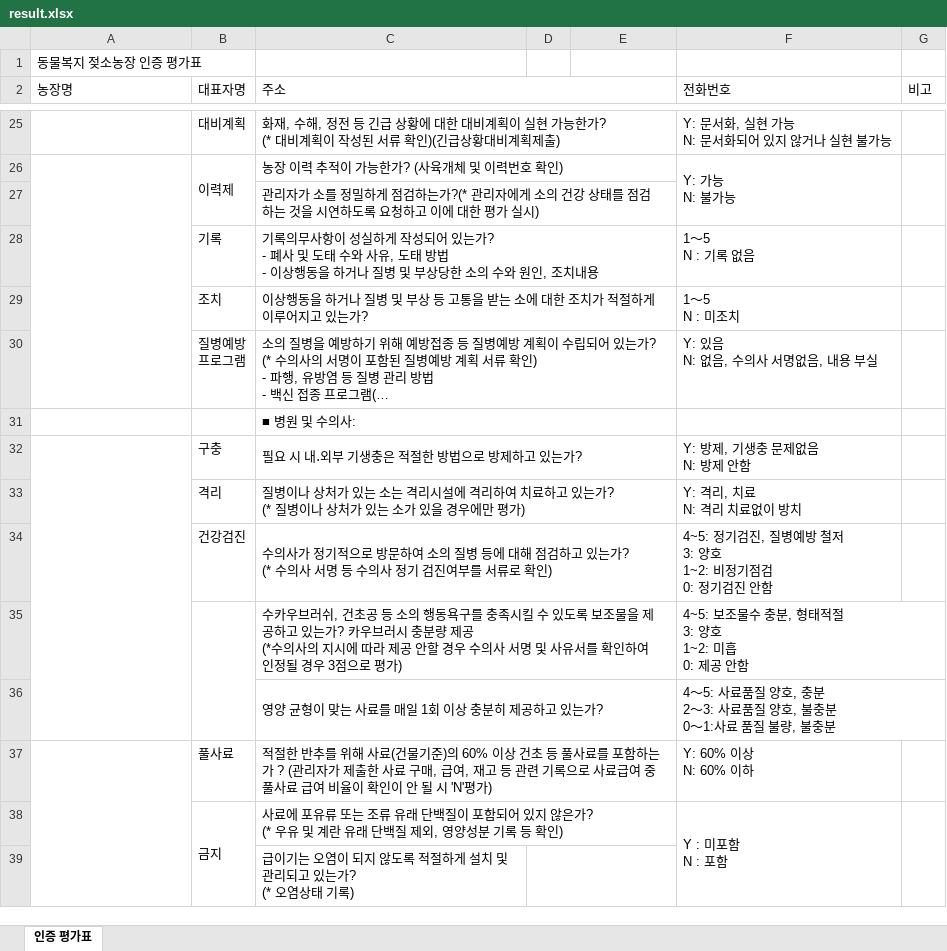
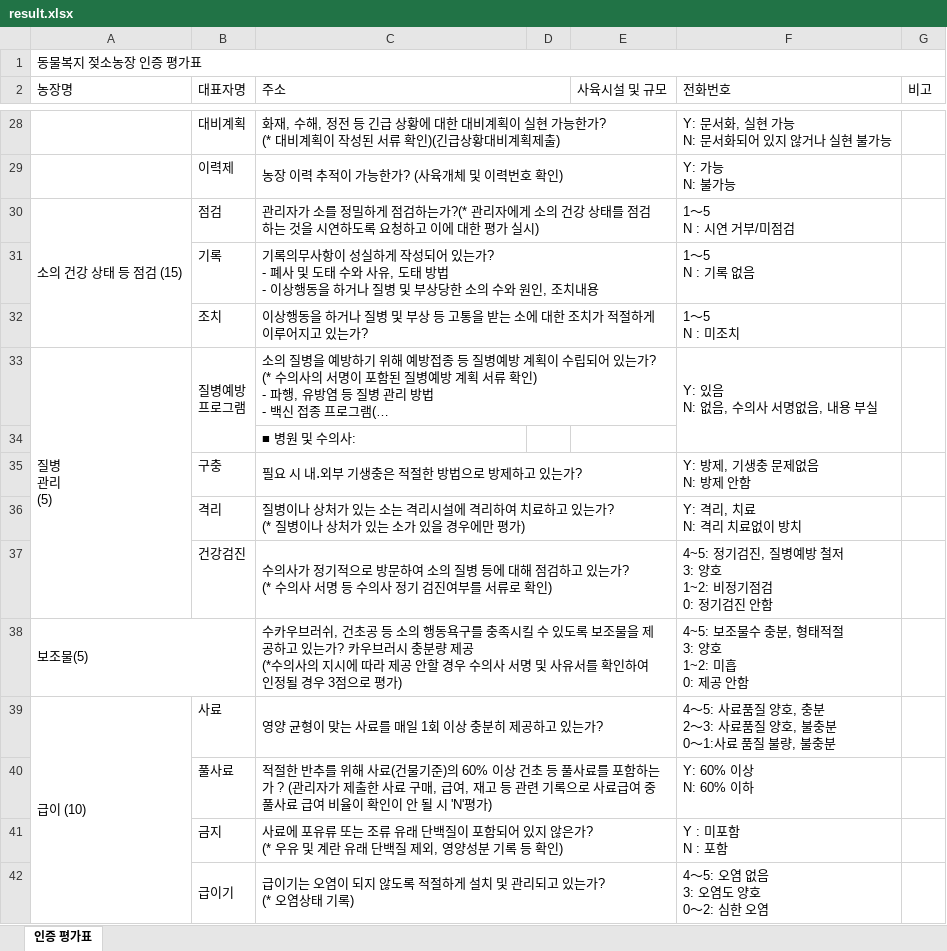
Before and after one commit to PiterJu48/anti, an Excel workbook: result.xlsx, sheet 인증 평가표, drawn as a sheet; only a part is shown, gaps mark what is left out; long unchanged cells end in …; values as stored, in another font and other column widths than the file's, no cell formats; removed rows and columns are numbered as before the commit, all else as after; ↵ is a line break in a cell; the diff covers the shown part only; the diff names each change by its address in the sheet, - before the commit and + after, or states it on an @@ line.

```diff
--- a/result.xlsx (sheet 인증 평가표)
+++ b/result.xlsx (sheet 인증 평가표)
+A1:G1 merged
-A2:A7 merged
-B2:B7 merged
-C2:E2 merged
+C2:D2 merged
-E2: (empty)
+E2: 사육시설 및 규모
-A26:A30 merged
-B26:B27 merged
-F26:F27 merged
-G26:G27 merged
-A30 (농장명): (empty)
+A30 (농장명): 소의 건강 상태 등 점검 (15)
+A30:A32 merged
-B30 (대표자명): (empty)
+B30 (대표자명): 점검
+C30:E30 merged
-F30 (전화번호): (empty)
+F30 (전화번호): 1～5 ↵ N : 시연 거부/미점검
-A33 (농장명): (empty)
+A33 (농장명): 질병 ↵ 관리 ↵ (5)
+A33:A37 merged
+B33:B34 merged
+F33:F34 merged
+G33:G34 merged
-C31:E31 merged
-A32:A36 merged
-A38 (농장명): (empty)
+A38 (농장명): 보조물(5)
+A38:B38 merged
-B35:B36 merged
-A39 (농장명): (empty)
+A39 (농장명): 급이 (10)
+A39:A43 merged
-B39 (대표자명): (empty)
+B39 (대표자명): 사료
-A37:A42 merged
-B38:B39 merged
-F38:F39 merged
-G38:G39 merged
-B42 (대표자명): (empty)
+B42 (대표자명): 급이기
+B42:B43 merged
+C42:E42 merged
-D39:E39 merged
-F42 (전화번호): (empty)
+F42 (전화번호): 4～5: 오염 없음 ↵ 3: 오염도 양호 ↵ 0～2: 심한 오염
```
Also changed, not shown: 27 added rows, 6 removed rows, 4 hidden or unhidden rows, 32 edited cells and merged cells elsewhere in this sheet, cell formats, hidden cells.
